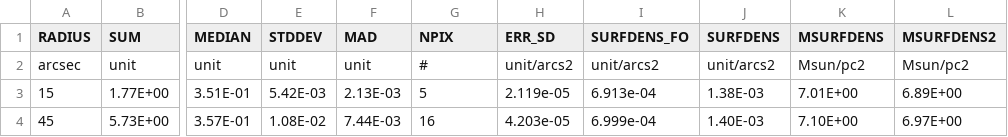
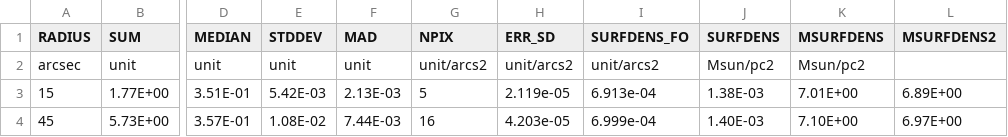
Before and after one commit to jovian-explorer/BBbarolo, a CSV file: densprof.csv, drawn as a sheet; only a part is shown, gaps mark what is left out; the diff names each change by its address in the sheet, - before the commit and + after, or states it on an @@ line.

Commit message:
Update densprof.csv

```diff
--- a/densprof.csv
+++ b/densprof.csv
-G2 (NPIX): #
+G2 (NPIX): unit/arcs2
-J2 (SURFDENS): unit/arcs2
+J2 (SURFDENS): Msun/pc2
-L2 (MSURFDENS2): Msun/pc2
+L2 (MSURFDENS2): (empty)
```
